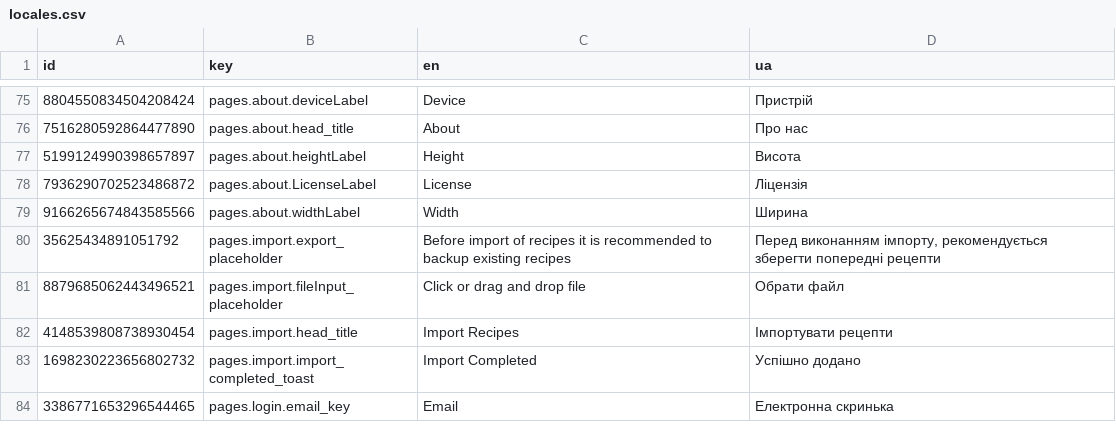
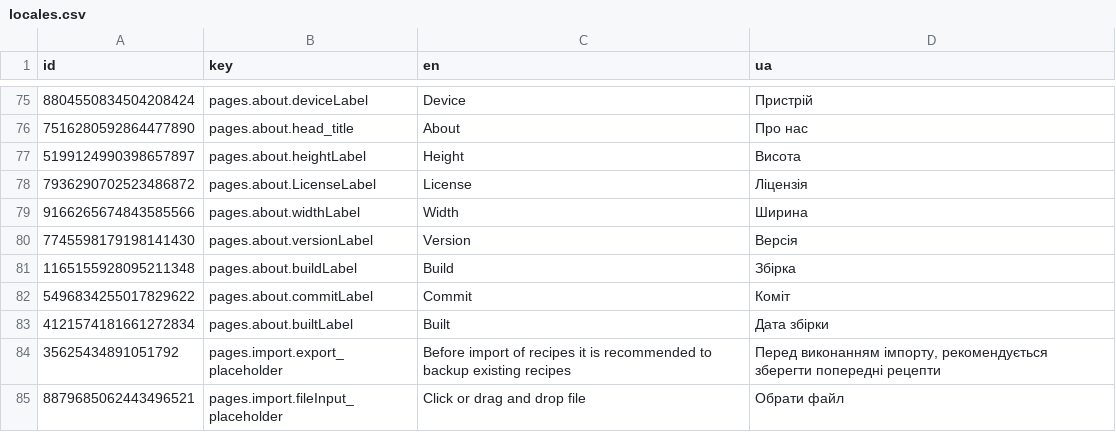
Before and after one commit to pustovitDmytro/tastoria, a CSV file: locales/locales.csv, drawn as a sheet; only a part is shown, gaps mark what is left out; the shorter side is filled out with more unchanged rows; the diff names each change by its address in the sheet, - before the commit and + after, or states it on an @@ line.

```diff
--- a/locales/locales.csv
+++ b/locales/locales.csv
+row 80: 7745598179198141430 | pages.about.versionLabel | Version | Версія
+row 81: 1165155928095211348 | pages.about.buildLabel | Build | Збірка
+row 82: 5496834255017829622 | pages.about.commitLabel | Commit | Коміт
+row 83: 4121574181661272834 | pages.about.builtLabel | Built | Дата збірки
```
Also changed, not shown: 9 other files.
